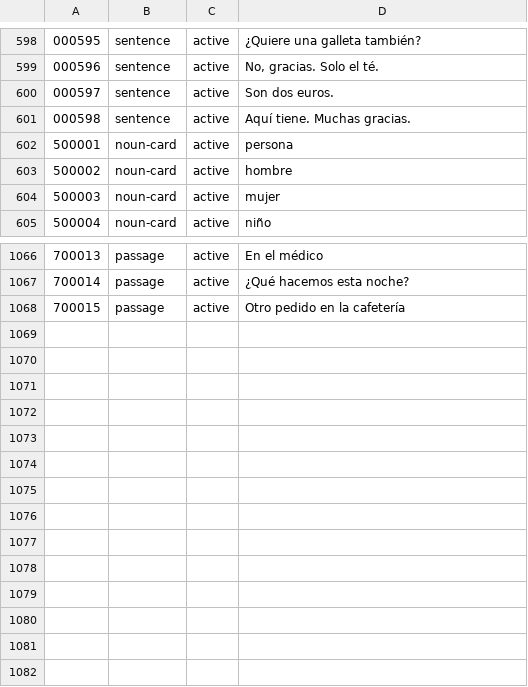
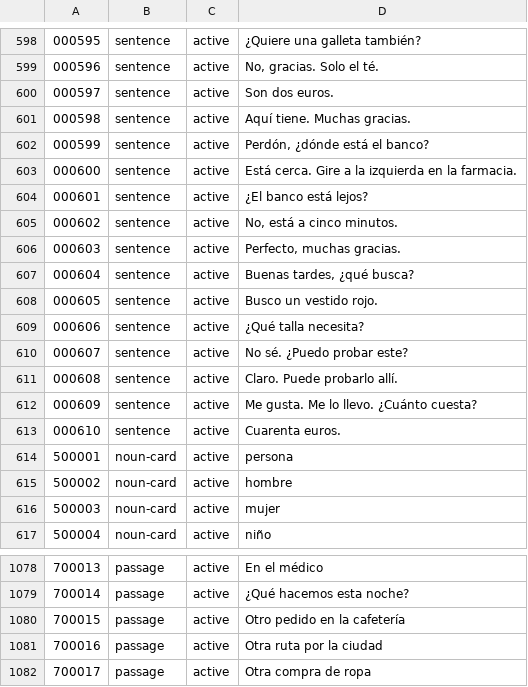
Before and after one commit to amivag/linguastein, a TSV file: content/es/id-ledger.tsv, drawn as a sheet; only a part is shown, gaps mark what is left out; the diff names each change by its address in the sheet, - before the commit and + after, or states it on an @@ line.

```diff
--- a/content/es/id-ledger.tsv
+++ b/content/es/id-ledger.tsv
+row 602: 000599 | sentence | active | Perdón, ¿dónde está el banco?
+row 603: 000600 | sentence | active | Está cerca. Gire a la izquierda en la farmacia.
+row 604: 000601 | sentence | active | ¿El banco está lejos?
+row 605: 000602 | sentence | active | No, está a cinco minutos.
+row 606: 000603 | sentence | active | Perfecto, muchas gracias.
+row 607: 000604 | sentence | active | Buenas tardes, ¿qué busca?
+row 608: 000605 | sentence | active | Busco un vestido rojo.
+row 609: 000606 | sentence | active | ¿Qué talla necesita?
+row 610: 000607 | sentence | active | No sé. ¿Puedo probar este?
+row 611: 000608 | sentence | active | Claro. Puede probarlo allí.
+row 612: 000609 | sentence | active | Me gusta. Me lo llevo. ¿Cuánto cuesta?
+row 613: 000610 | sentence | active | Cuarenta euros.
+row 1081: 700016 | passage | active | Otra ruta por la ciudad
+row 1082: 700017 | passage | active | Otra compra de ropa
```
Also changed, not shown: content/es/passages.tsv, content/es/sentences-passages.tsv, 30 other files.
